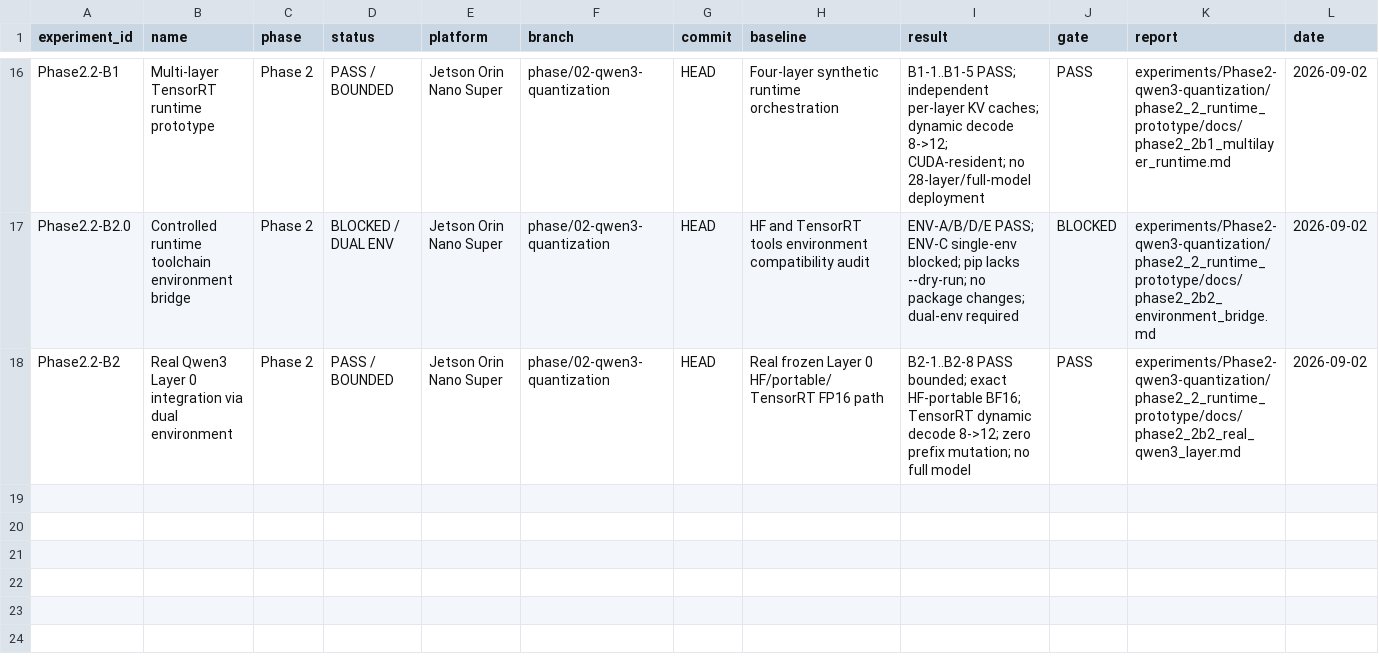
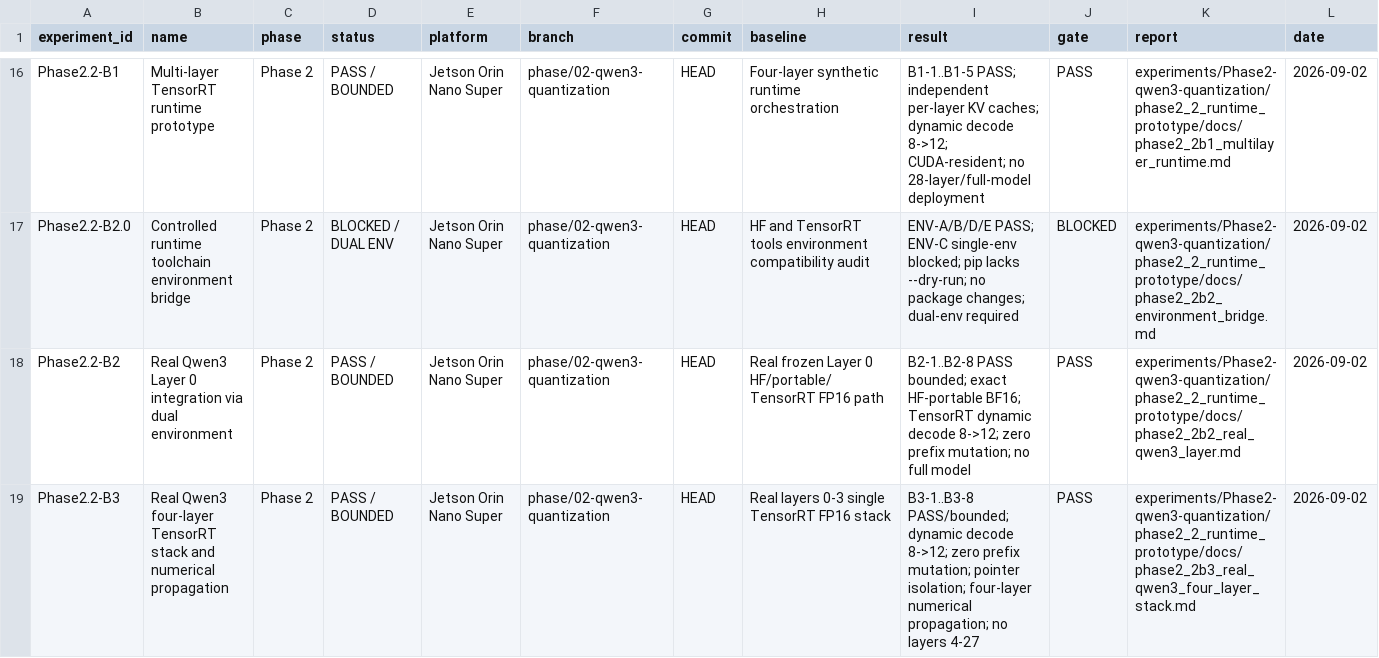
Before and after one commit to FlankKaicoder/jetson-qwen-inference-lab, a CSV file: results/experiment_registry.csv, drawn as a sheet; only a part is shown, gaps mark what is left out.

Commit message:
phase2: validate real qwen3 four-layer TensorRT stack

```diff
--- a/results/experiment_registry.csv
+++ b/results/experiment_registry.csv
@@ -18 +18,2 @@ Phase2.2-B2.0,Controlled runtime toolchain environment bridge,Phase 2,BLOCKED /
 Phase2.2-B2,Real Qwen3 Layer 0 integration via dual environment,Phase 2,PASS / BOUNDED,Jetson Orin Nano Super,phase/02-qwen3-quantization,HEAD,Real frozen Layer 0 HF/portable/TensorRT FP16 path,"B2-1..B2-8 PASS bounded; exact HF-portable BF16; TensorRT dynamic decode 8->12; zero prefix mutation; no full model",PASS,experiments/Phase2-qwen3-quantization/phase2_2_runtime_prototype/docs/phase2_2b2_real_qwen3_layer.md,2026-09-02
+Phase2.2-B3,Real Qwen3 four-layer TensorRT stack and numerical propagation,Phase 2,PASS / BOUNDED,Jetson Orin Nano Super,phase/02-qwen3-quantization,HEAD,Real layers 0-3 single TensorRT FP16 stack,"B3-1..B3-8 PASS/bounded; dynamic decode 8->12; zero prefix mutation; pointer isolation; four-layer numerical propagation; no layers 4-27",PASS,experiments/Phase2-qwen3-quantization/phase2_2_runtime_prototype/docs/phase2_2b3_real_qwen3_four_layer_stack.md,2026-09-02
```
Also changed, not shown: 29 other files.
